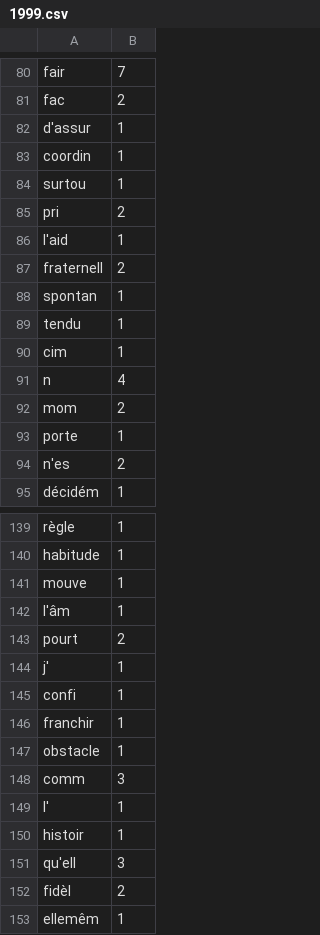
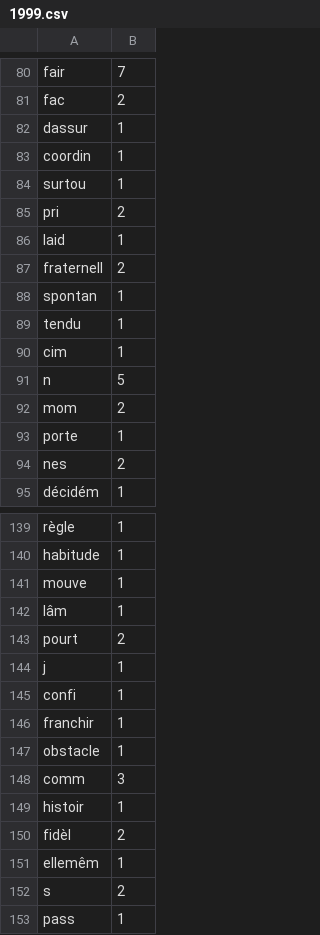
Before and after one commit to AddexiOne/SAE, a CSV file: prog/code/v3a/results/CHIRAC/1999.csv, drawn as a sheet; only a part is shown, gaps mark what is left out; the shorter side is filled out with more unchanged rows; the diff covers the shown part only.

```diff
--- a/prog/code/v3a/results/CHIRAC/1999.csv
+++ b/prog/code/v3a/results/CHIRAC/1999.csv
@@ -81,3 +81,3 @@ fair,7
 fac,2
-d'assur,1
+dassur,1
 coordin,1
@@ -85,3 +85,3 @@ surtou,1
 pri,2
-l'aid,1
+laid,1
 fraternell,2
@@ -90,6 +90,6 @@ tendu,1
 cim,1
-n,4
+n,5
 mom,2
 porte,1
-n'es,2
+nes,2
 décidém,1
@@ -141,5 +141,5 @@ habitude,1
 mouve,1
-l'âm,1
+lâm,1
 pourt,2
-j',1
+j,1
 confi,1
@@ -148,5 +148,3 @@ obstacle,1
 comm,3
-l',1
 histoir,1
-qu'ell,3
 fidèl,2
```
Also changed, not shown: 1 removed row and 42 edited cells elsewhere in this file, prog/code/v3a/results/CHIRAC/1998.csv, prog/code/v3a/results/CHIRAC/2001.csv, 38 other files.
